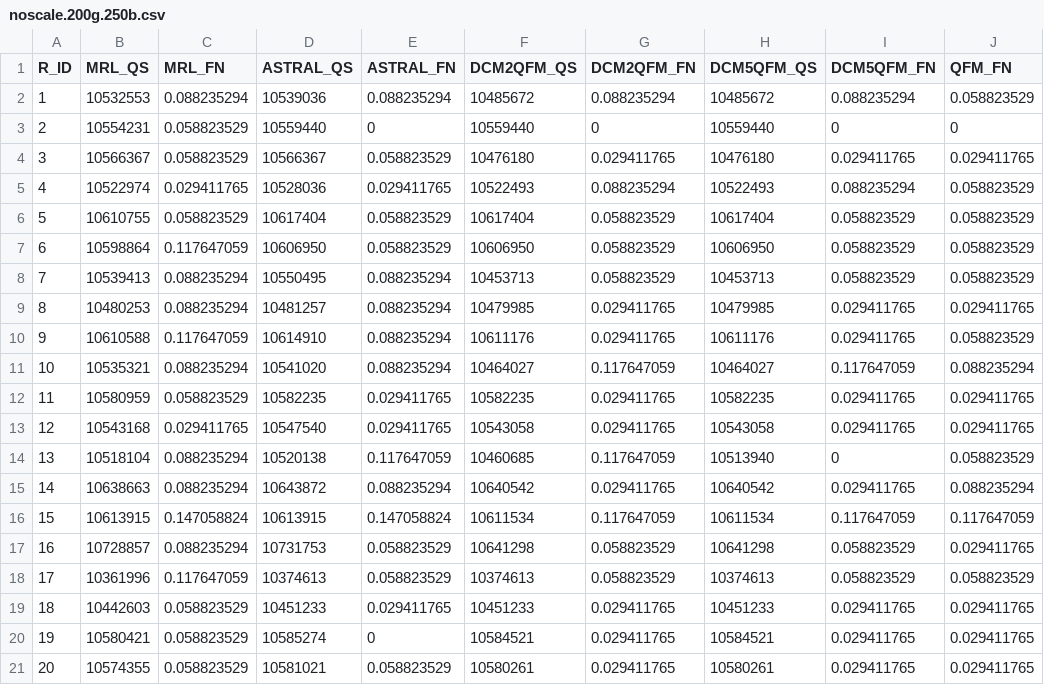
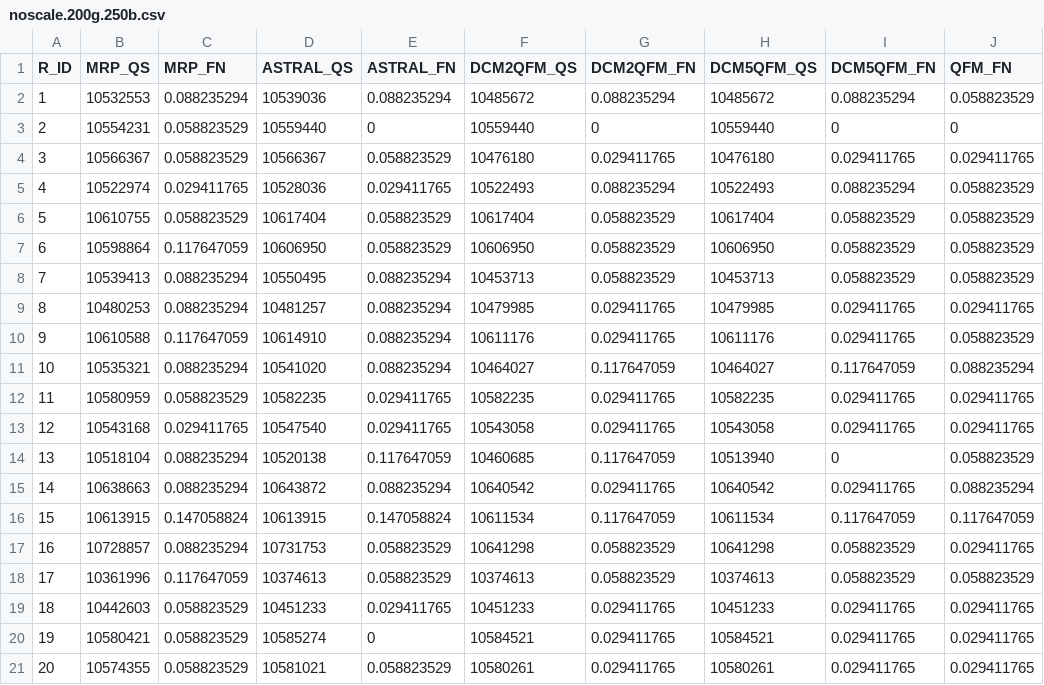
Before and after one commit to srautonu/DcmQfm, a CSV file: Performance/ASTRAL_I/noscale.200g.250b.csv, drawn as a sheet.

Commit message:
Updated performance folder structure for ASTRAL-II

```diff
--- a/Performance/ASTRAL_I/noscale.200g.250b.csv
+++ b/Performance/ASTRAL_I/noscale.200g.250b.csv
@@ -1,2 +1,2 @@
-R_ID,MRL_QS,MRL_FN,ASTRAL_QS,ASTRAL_FN,DCM2QFM_QS,DCM2QFM_FN,DCM5QFM_QS,DCM5QFM_FN,QFM_FN
+R_ID,MRP_QS,MRP_FN,ASTRAL_QS,ASTRAL_FN,DCM2QFM_QS,DCM2QFM_FN,DCM5QFM_QS,DCM5QFM_FN,QFM_FN
 1,10532553,0.088235294,10539036,0.088235294,10485672,0.088235294,10485672,0.088235294,0.058823529
```
Also changed, not shown: Performance/ASTRAL_I/noscale.200g.true.csv, Performance/ASTRAL_I/noscale.400g.500b.csv, 22 other files.
